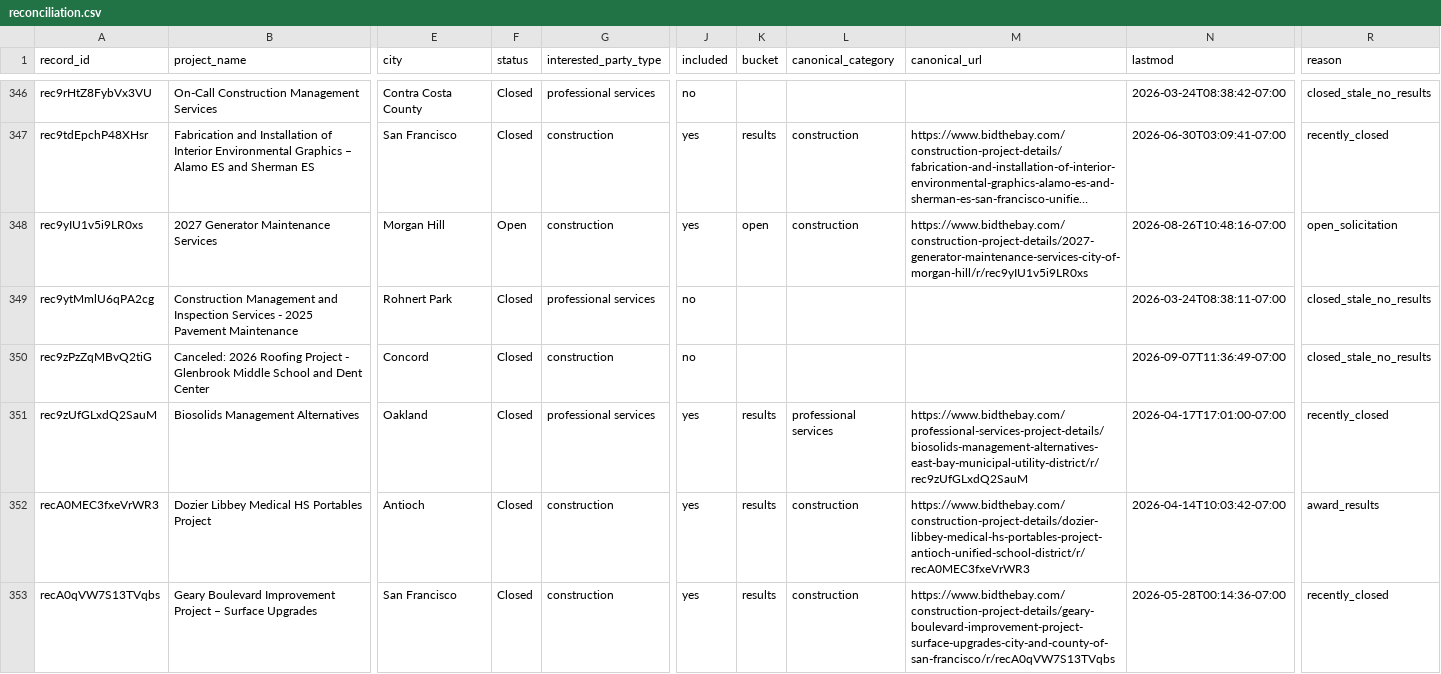
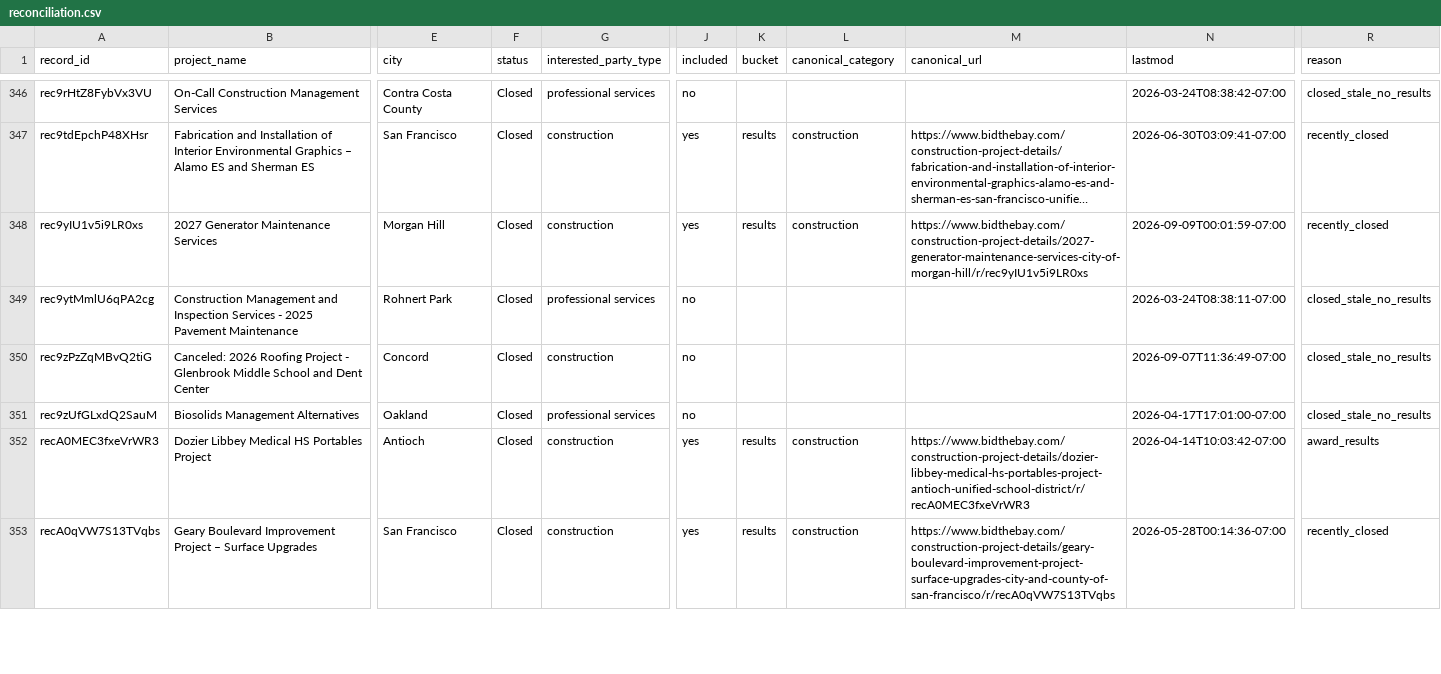
Before and after one commit to blawless23/bidthebay-sitemaps, a CSV file: reconciliation.csv, drawn as a sheet; only a part is shown, gaps mark what is left out; long unchanged cells end in …; the diff covers the shown part only; the diff names each change by its address in the sheet, - before the commit and + after, or states it on an @@ line.

Commit message:
sitemap v2.1: 1881 project URLs (open 237 / results 1644) (+1/-11)

```diff
--- a/reconciliation.csv
+++ b/reconciliation.csv
-F348 (status): Open
+F348 (status): Closed
-K348 (bucket): open
+K348 (bucket): results
-N348 (lastmod): 2026-08-26T10:48:16-07:00
+N348 (lastmod): 2026-09-09T00:01:59-07:00
-R348 (reason): open_solicitation
+R348 (reason): recently_closed
-J351 (included): yes
+J351 (included): no
-K351 (bucket): results
+K351 (bucket): (empty)
-L351 (canonical_category): professional services
+L351 (canonical_category): (empty)
-M351 (canonical_url): https://www.bidthebay.com/professional-services-project-details/biosolids-management-alternatives-east-bay-municipal-utility-district/r/rec9zUfGLxdQ2SauM
+M351 (canonical_url): (empty)
-R351 (reason): recently_closed
+R351 (reason): closed_stale_no_results
```
Also changed, not shown: 1 added row and 141 edited cells elsewhere in this file, 25 other files.
